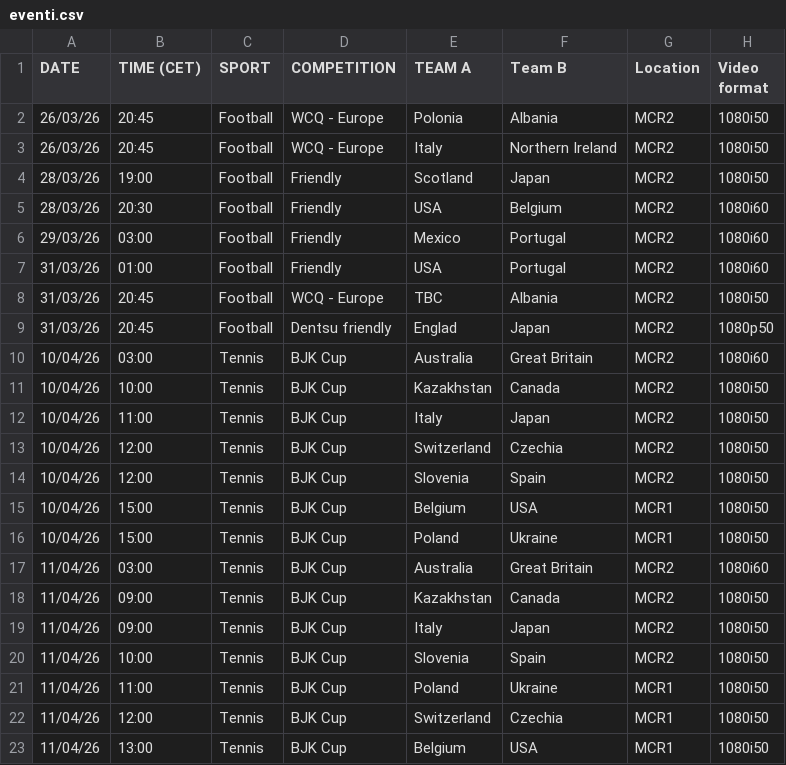
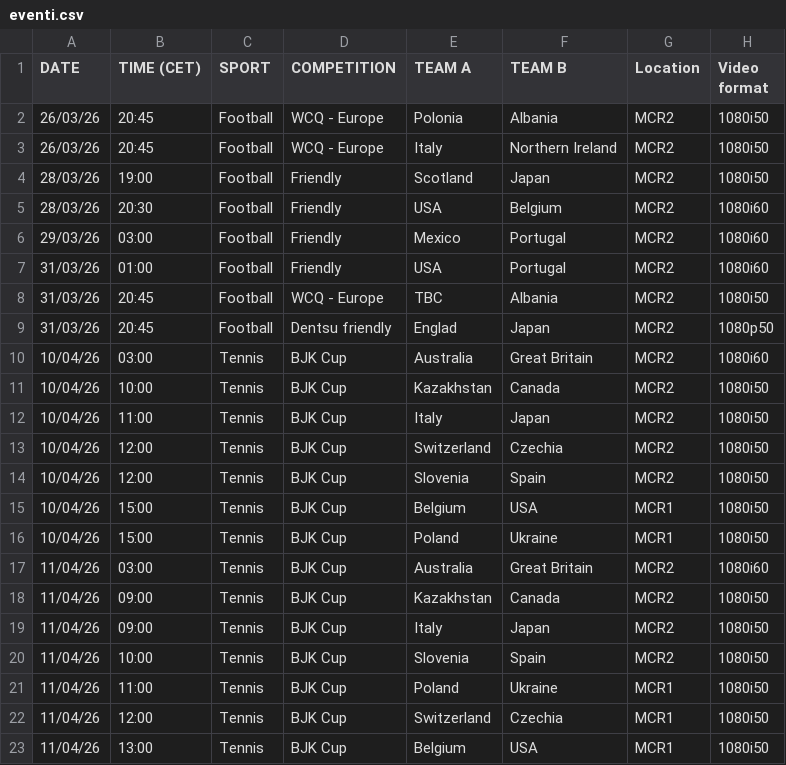
Before and after one commit to fulvioferrara1984-hub/TGISport_Dashboard, a CSV file: eventi.csv, drawn as a sheet; only a part is shown; the diff names each change by its address in the sheet, - before the commit and + after, or states it on an @@ line.

Commit message:
Update eventi.csv

```diff
--- a/eventi.csv
+++ b/eventi.csv
-F1: Team B
+F1: TEAM B
```
